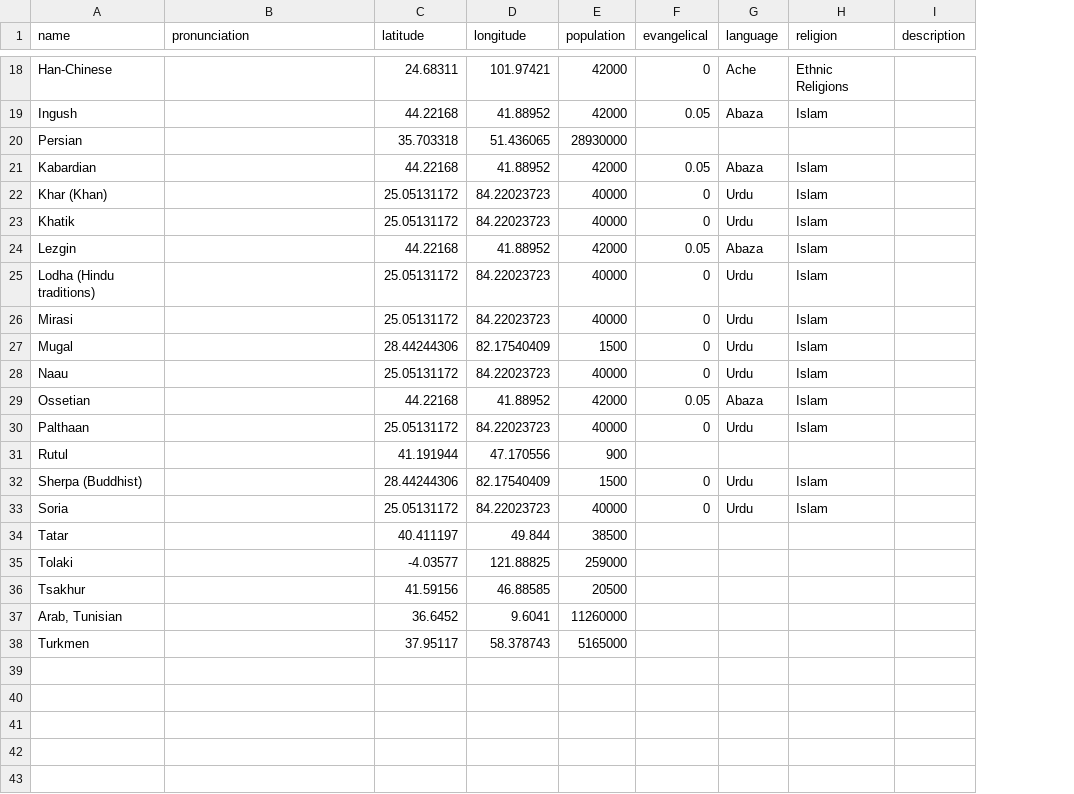
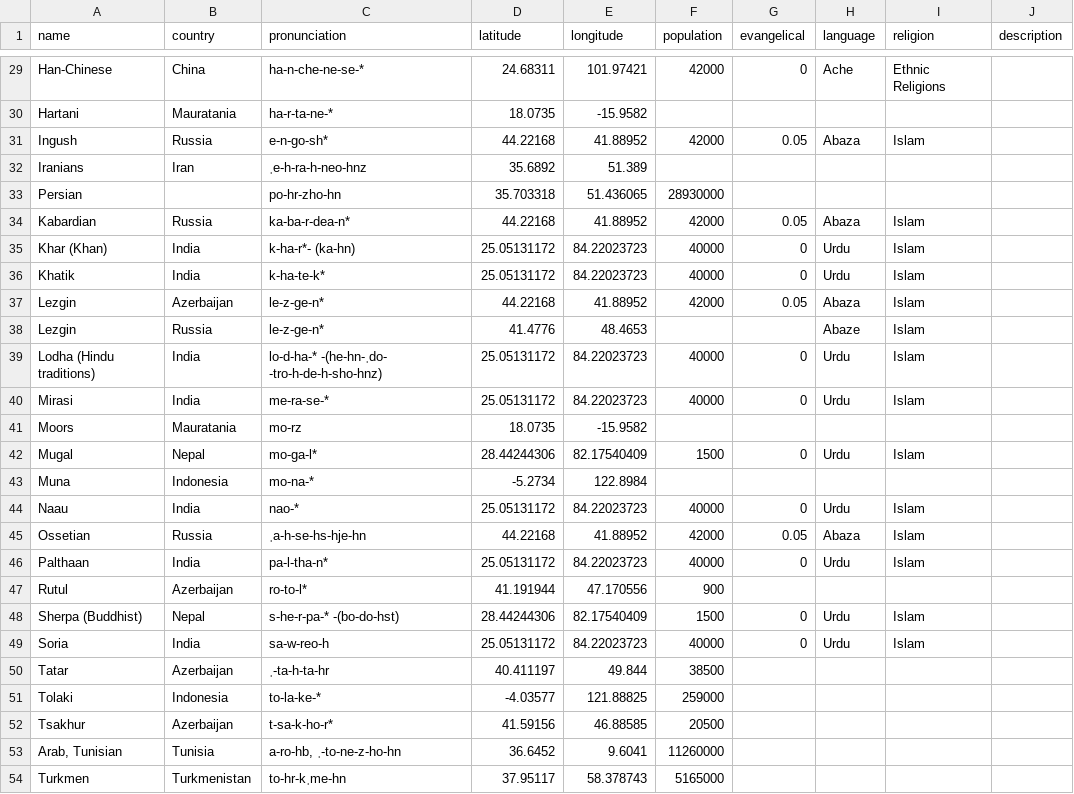
Before and after one commit to jburchel/frontier-finder, a CSV file: data/existing_upgs_updated.csv, drawn as a sheet; only a part is shown, gaps mark what is left out; addresses are those after the commit; the diff covers the shown part only; the diff names each change by its address in the sheet, - before the commit and + after, or states it on an @@ line.

Commit message:
Update UPG data with precise coordinates and pronunciations. Added country information and filled in missing coordinates for people groups based on their primary regions.

```diff
--- a/data/existing_upgs_updated.csv
+++ b/data/existing_upgs_updated.csv
+column B (country), row 29: China; row 31: Russia; rows 34-37: Russia | India | India | Azerbaijan; rows 39-40: India | India; row 42: Nepal; rows 44-54: India | Russia | India | Azerbaijan | Nepal | India | Azerbaijan | Indonesia | Azerbaijan | Tunisia | Turkmenistan
-C29 (pronunciation): (empty)
+C29 (pronunciation): ha-n-che-ne-se-*
+row 30: Hartani | Mauratania | ha-r-ta-ne-* | 18.0735 | -15.9582
-C31 (pronunciation): (empty)
+C31 (pronunciation): e-n-go-sh*
+row 32: Iranians | Iran | ˌe-h-ra-h-neo-hnz | 35.6892 | 51.389
-C33 (pronunciation): (empty)
+C33 (pronunciation): po-hr-zho-hn
-C34 (pronunciation): (empty)
+C34 (pronunciation): ka-ba-r-dea-n*
-C35 (pronunciation): (empty)
+C35 (pronunciation): k-ha-r*- (ka-hn)
-C36 (pronunciation): (empty)
+C36 (pronunciation): k-ha-te-k*
-C37 (pronunciation): (empty)
+C37 (pronunciation): le-z-ge-n*
+row 38: Lezgin | Russia | le-z-ge-n* | 41.4776 | 48.4653 |  |  | Abaze | Islam
-C39 (pronunciation): (empty)
+C39 (pronunciation): lo-d-ha-* -(he-hn-ˌdo- -tro-h-de-h-sho-hnz)
-C40 (pronunciation): (empty)
+C40 (pronunciation): me-ra-se-*
+row 41: Moors | Mauratania | mo-rz | 18.0735 | -15.9582
-C42 (pronunciation): (empty)
+C42 (pronunciation): mo-ga-l*
+row 43: Muna | Indonesia | mo-na-* | -5.2734 | 122.8984
-C44 (pronunciation): (empty)
+C44 (pronunciation): nao-*
-C45 (pronunciation): (empty)
+C45 (pronunciation): ˌa-h-se-hs-hje-hn
-C46 (pronunciation): (empty)
+C46 (pronunciation): pa-l-tha-n*
-C47 (pronunciation): (empty)
+C47 (pronunciation): ro-to-l*
-C48 (pronunciation): (empty)
+C48 (pronunciation): s-he-r-pa-* -(bo-do-hst)
-C49 (pronunciation): (empty)
+C49 (pronunciation): sa-w-reo-h
-C50 (pronunciation): (empty)
+C50 (pronunciation): ˌ-ta-h-ta-hr
-C51 (pronunciation): (empty)
+C51 (pronunciation): to-la-ke-*
-C52 (pronunciation): (empty)
+C52 (pronunciation): t-sa-k-ho-r*
-C53 (pronunciation): (empty)
+C53 (pronunciation): a-ro-hb, ˌ-to-ne-z-ho-hn
-C54 (pronunciation): (empty)
+C54 (pronunciation): to-hr-kˌme-hn
```
Also changed, not shown: 11 added rows and 16 edited cells elsewhere in this file, 2 other files.
